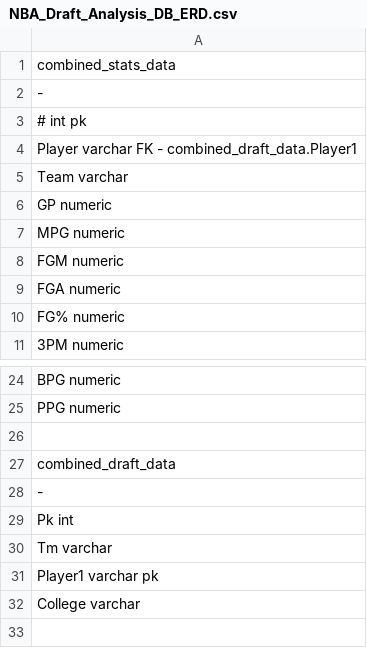
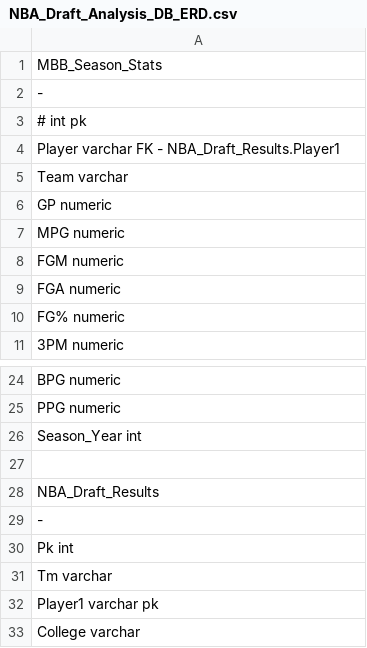
Before and after one commit to thorson-skywalker/NBA_draft_analysis, a CSV file: Resources/NBA_Draft_Analysis_DB_ERD.csv, drawn as a sheet; only a part is shown, gaps mark what is left out; the shorter side is filled out with more unchanged rows; the diff covers the shown part only.

Commit message:
Updating ERD with new tables and columns

```diff
--- a/Resources/NBA_Draft_Analysis_DB_ERD.csv
+++ b/Resources/NBA_Draft_Analysis_DB_ERD.csv
@@ -1,5 +1,5 @@
-combined_stats_data
+MBB_Season_Stats
 -
 "#" int pk
-Player varchar FK - combined_draft_data.Player1
+Player varchar FK - NBA_Draft_Results.Player1
 Team varchar
@@ -25,4 +25,5 @@ BPG numeric
 PPG numeric
+Season_Year int
 
-combined_draft_data
+NBA_Draft_Results
 -
```
Also changed, not shown: 58 added rows and 3 edited cells elsewhere in this file, 2 other files.
